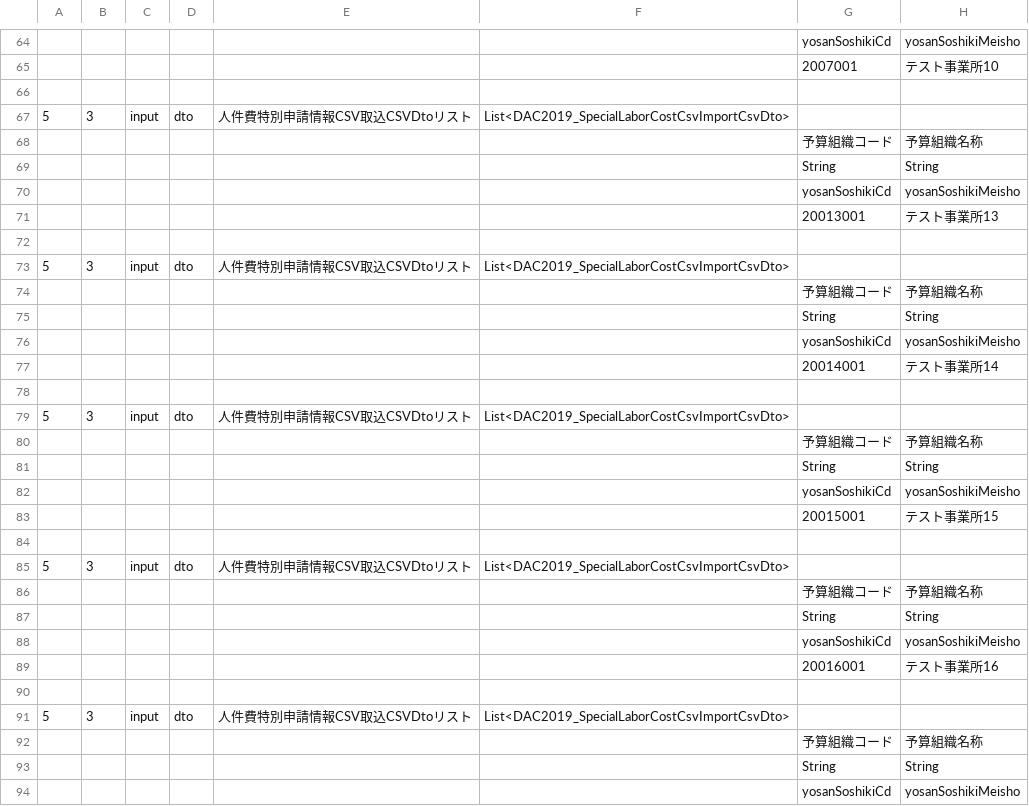
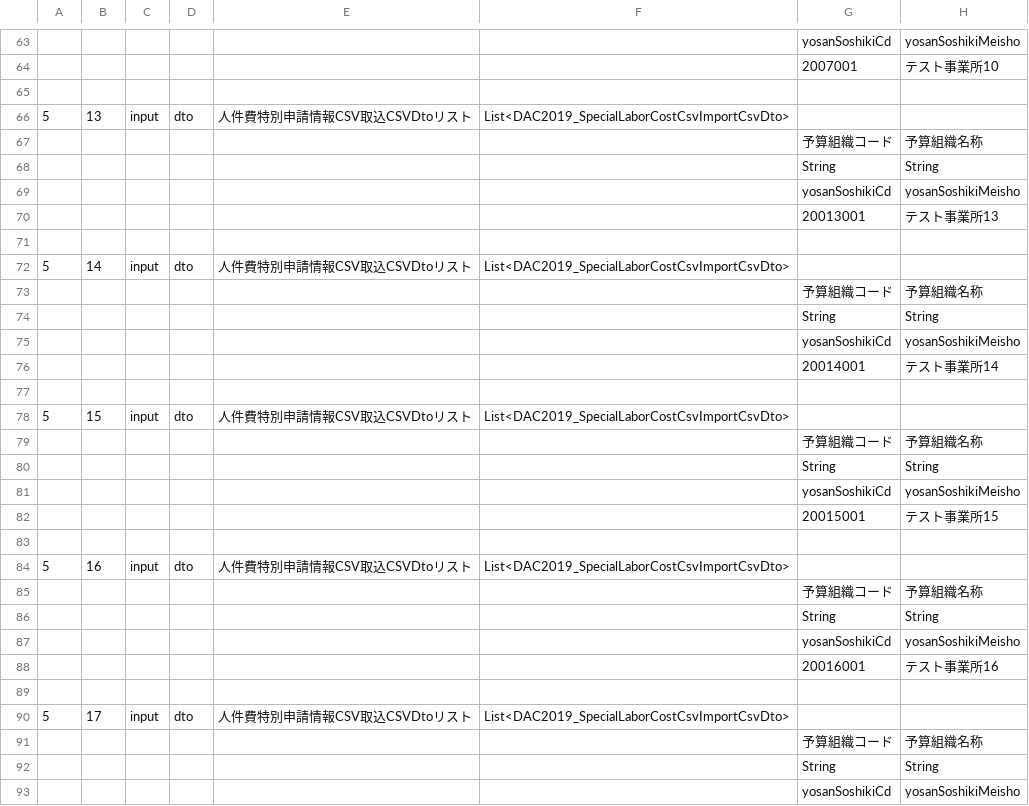
Before and after one commit to 1282294503/Doc, a CSV file: asd.csv, drawn as a sheet; only a part is shown, gaps mark what is left out; addresses are those after the commit; the diff covers the shown part only; the diff names each change by its address in the sheet, - before the commit and + after, or states it on an @@ line.

```diff
--- a/asd.csv
+++ b/asd.csv
-B66: 3
+B66: 13
-B72: 3
+B72: 14
-B78: 3
+B78: 15
-B84: 3
+B84: 16
-B90: 3
+B90: 17
```
Also changed, not shown: 1 removed row and 125 edited cells elsewhere in this file.
